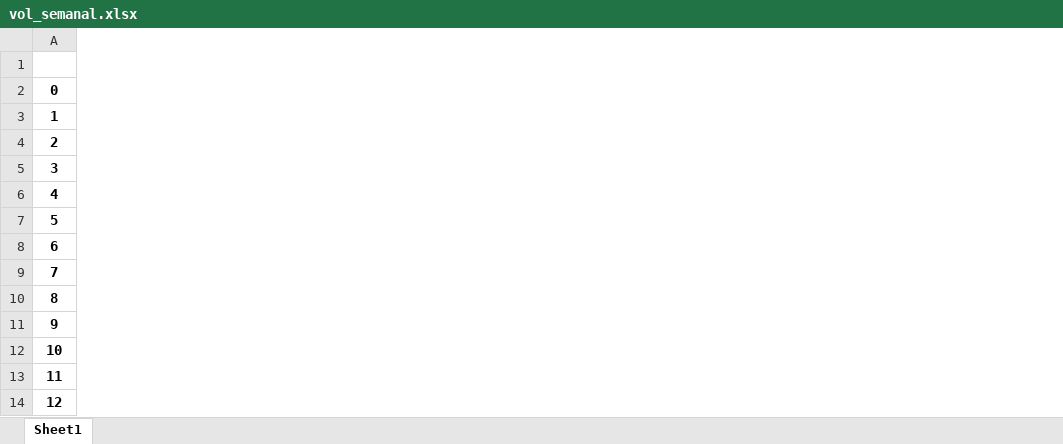
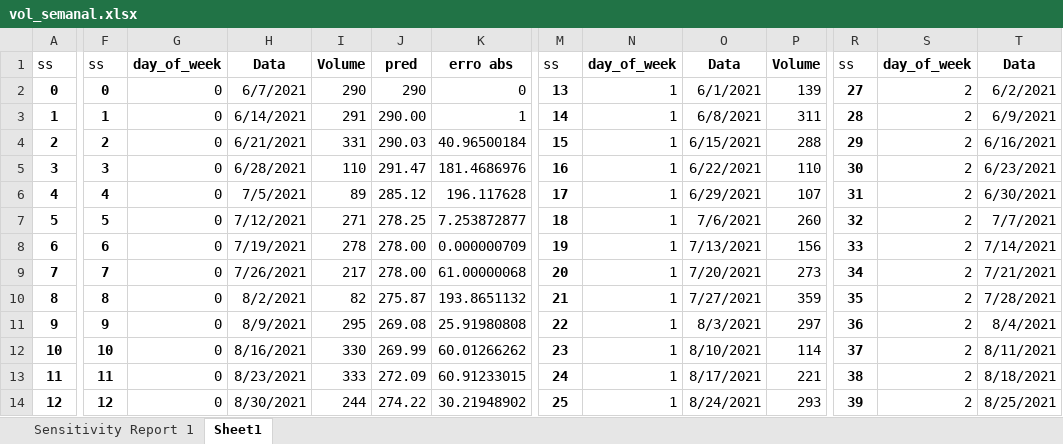
Before and after one commit to guilistocco/TCC_TABELA_DE_HORARIOS, an Excel workbook: Notebooks/vol_semanal.xlsx, sheet Sheet1, drawn as a sheet; only a part is shown, gaps mark what is left out; values as stored, in another font and other column widths than the file's, no borders; charts and pictures not drawn; the diff covers the shown part only; the diff names each change by its address in the sheet, - before the commit and + after, or states it on an @@ line.

```diff
--- a/Notebooks/vol_semanal.xlsx (sheet Sheet1)
+++ b/Notebooks/vol_semanal.xlsx (sheet Sheet1)
+sheet tab: Sensitivity Report 1
+column F, rows 1-14: ss | 0 | 1 | 2 | 3 | 4 | 5 | 6 | 7 | 8 | 9 | 10 | 11 | 12
+column G, rows 1-14: day_of_week | 0 | 0 | 0 | 0 | 0 | 0 | 0 | 0 | 0 | 0 | 0 | 0 | 0
+column H, rows 1-14: Data | 6/7/2021 | 6/14/2021 | 6/21/2021 | 6/28/2021 | 7/5/2021 | 7/12/2021 | 7/19/2021 | 7/26/2021 | 8/2/2021 | 8/9/2021 | 8/16/2021 | 8/23/2021 | 8/30/2021
+column I, rows 1-14: Volume | 290 | 291 | 331 | 110 | 89 | 271 | 278 | 217 | 82 | 295 | 330 | 333 | 244
+column J, rows 1-14: pred | 290 | 290.00 | 290.03 | 291.47 | 285.12 | 278.25 | 278.00 | 278.00 | 275.87 | 269.08 | 269.99 | 272.09 | 274.22
+column K, rows 1-14: erro abs | 0 | 1 | 40.96500184 | 181.4686976 | 196.117628 | 7.253872877 | 0.000000709 | 61.00000068 | 193.8651132 | 25.91980808 | 60.01266262 | 60.91233015 | 30.21948902
+column M, rows 1-14: ss | 13 | 14 | 15 | 16 | 17 | 18 | 19 | 20 | 21 | 22 | 23 | 24 | 25
+column N, rows 1-14: day_of_week | 1 | 1 | 1 | 1 | 1 | 1 | 1 | 1 | 1 | 1 | 1 | 1 | 1
+column O, rows 1-14: Data | 6/1/2021 | 6/8/2021 | 6/15/2021 | 6/22/2021 | 6/29/2021 | 7/6/2021 | 7/13/2021 | 7/20/2021 | 7/27/2021 | 8/3/2021 | 8/10/2021 | 8/17/2021 | 8/24/2021
+column P, rows 1-14: Volume | 139 | 311 | 288 | 110 | 107 | 260 | 156 | 273 | 359 | 297 | 114 | 221 | 293
+column R, rows 1-14: ss | 27 | 28 | 29 | 30 | 31 | 32 | 33 | 34 | 35 | 36 | 37 | 38 | 39
+column S, rows 1-14: day_of_week | 2 | 2 | 2 | 2 | 2 | 2 | 2 | 2 | 2 | 2 | 2 | 2 | 2
+column T, rows 1-14: Data | 6/2/2021 | 6/9/2021 | 6/16/2021 | 6/23/2021 | 6/30/2021 | 7/7/2021 | 7/14/2021 | 7/21/2021 | 7/28/2021 | 8/4/2021 | 8/11/2021 | 8/18/2021 | 8/25/2021
-A1: (empty)
+A1: ss
```
Also changed, not shown: 14 added columns elsewhere in this sheet, charts or pictures, 6 other files.
